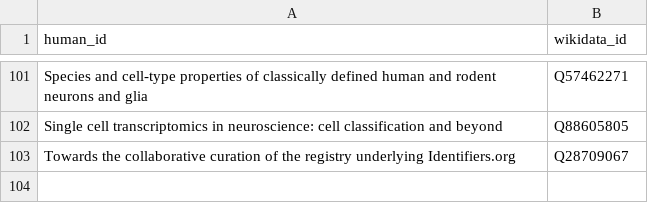
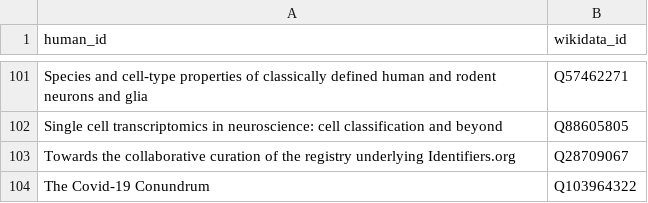
Before and after one commit to lubianat/wikidata_bib, a CSV file: read.csv, drawn as a sheet; only a part is shown, gaps mark what is left out.

Commit message:
read: COVID-19 conundrum

```diff
--- a/read.csv
+++ b/read.csv
@@ -103 +103,2 @@ Single cell transcriptomics in neuroscience: cell classification and beyond,Q886
 Towards the collaborative curation of the registry underlying Identifiers.org,Q28709067
+The Covid-19 Conundrum,Q103964322
```
Also changed, not shown: 2 other files.
